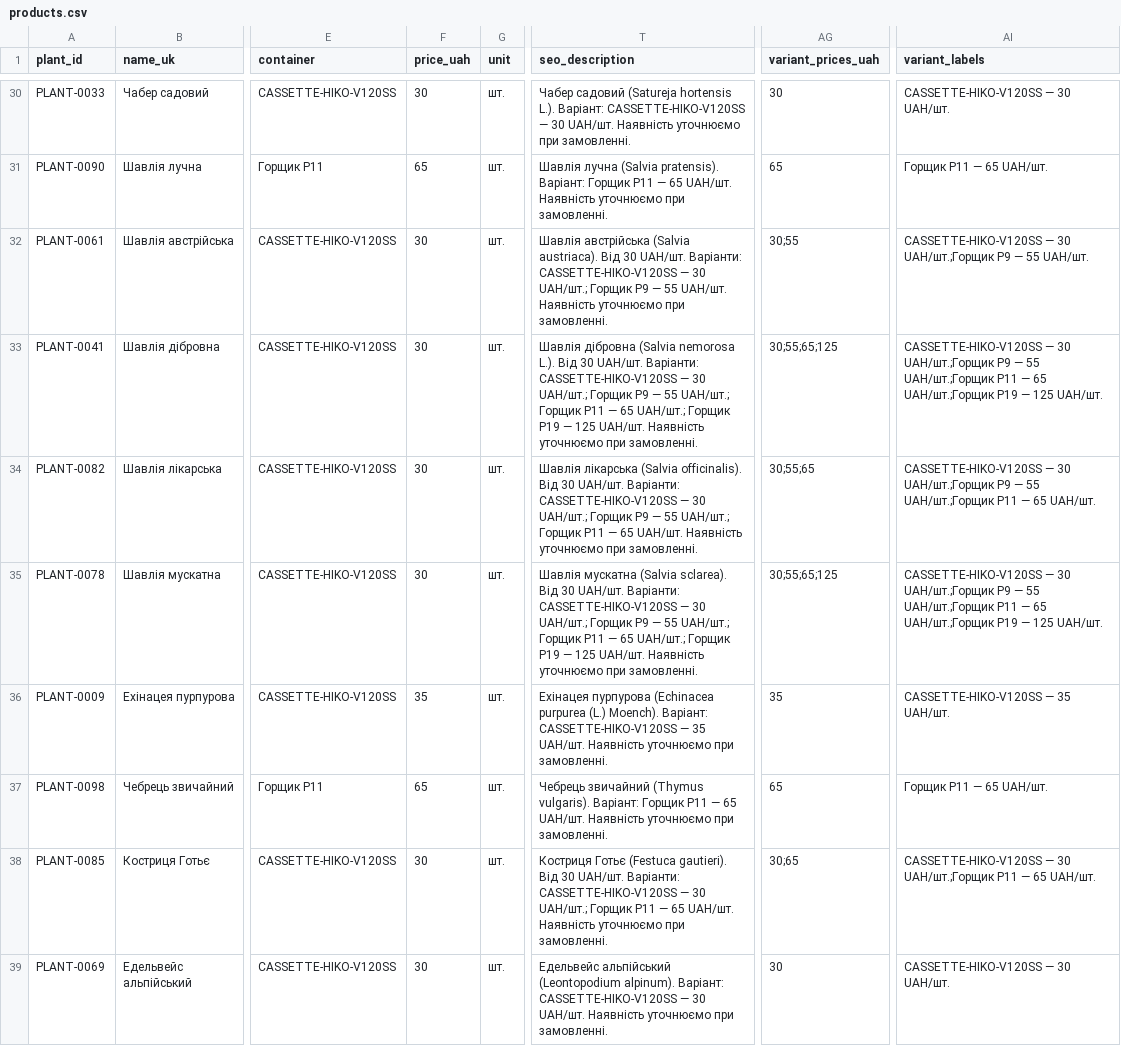
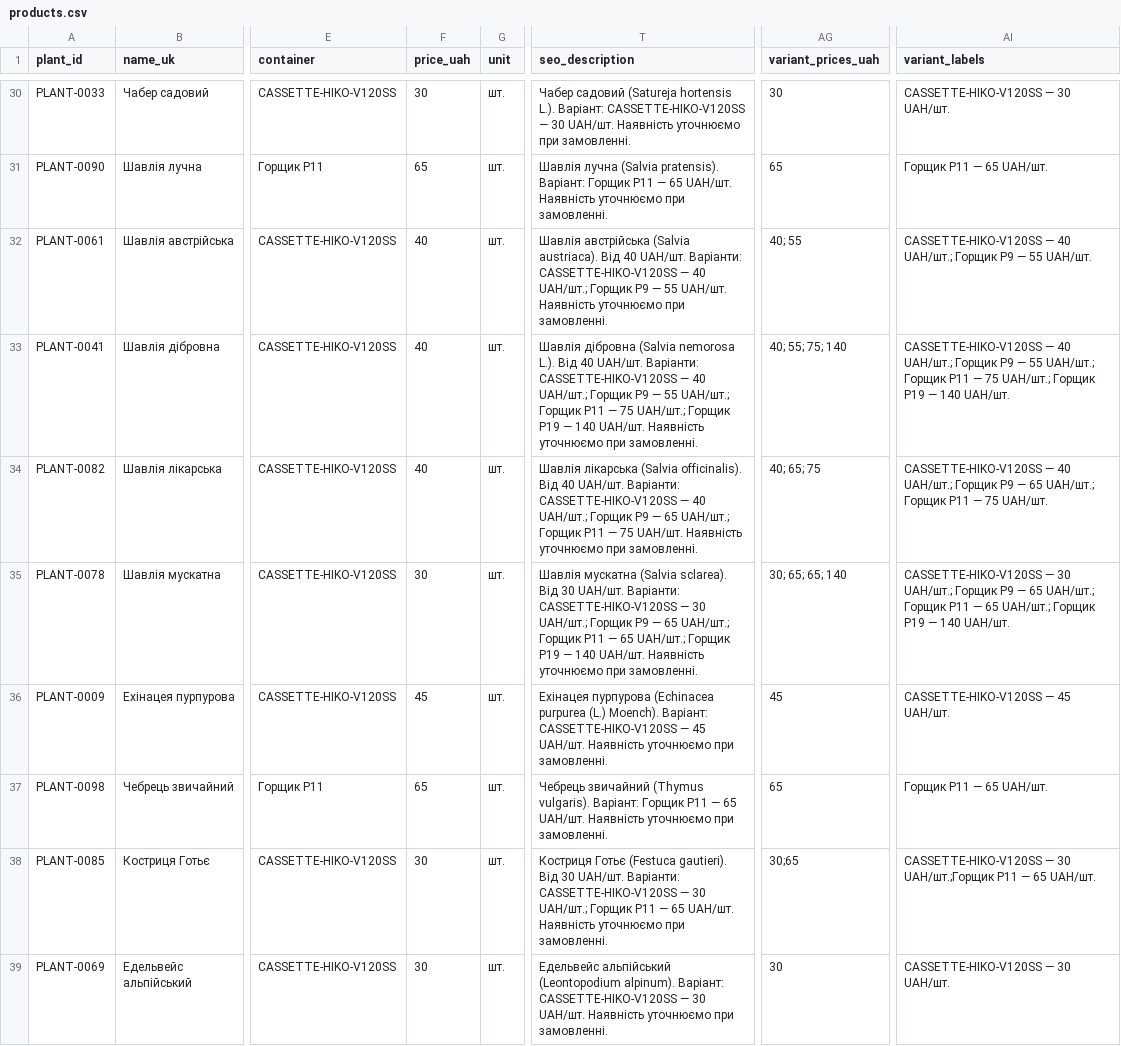
Before and after one commit to prikhodkoab-source/flora-aroma-site, a CSV file: data/products.csv, drawn as a sheet; only a part is shown, gaps mark what is left out; the diff covers the shown part only; the diff names each change by its address in the sheet, - before the commit and + after, or states it on an @@ line.

Commit message:
Align storefront prices with approved Prom retail prices

```diff
--- a/data/products.csv
+++ b/data/products.csv
-F32:F34 (price_uah): 30
+F32:F34 (price_uah): 40
-T32 (seo_description): …austriaca). Від 30 UAH/шт. Варіанти: CASSETTE-HIKO-V120SS — 30 UAH/шт.; Горщик…
+T32 (seo_description): …austriaca). Від 40 UAH/шт. Варіанти: CASSETTE-HIKO-V120SS — 40 UAH/шт.; Горщик…
-AG32 (variant_prices_uah): 30;55
+AG32 (variant_prices_uah): 40; 55
-AI32 (variant_labels): CASSETTE-HIKO-V120SS — 30 UAH/шт.;Горщик P9 —…
+AI32 (variant_labels): CASSETTE-HIKO-V120SS — 40 UAH/шт.; Горщик P9 —…
-T33 (seo_description): …L.). Від 30 UAH/шт. Варіанти: CASSETTE-HIKO-V120SS — 30 UAH/шт.; Горщик P9 — 55 UAH/шт.; Горщик P11 — 65 UAH/шт.; Горщик P19 — 125 UAH/шт. Наявність…
+T33 (seo_description): …L.). Від 40 UAH/шт. Варіанти: CASSETTE-HIKO-V120SS — 40 UAH/шт.; Горщик P9 — 55 UAH/шт.; Горщик P11 — 75 UAH/шт.; Горщик P19 — 140 UAH/шт. Наявність…
-AG33 (variant_prices_uah): 30;55;65;125
+AG33 (variant_prices_uah): 40; 55; 75; 140
-AI33 (variant_labels): CASSETTE-HIKO-V120SS — 30 UAH/шт.;Горщик P9 — 55 UAH/шт.;Горщик P11 — 65 UAH/шт.;Горщик P19 — 125 UAH/шт.
+AI33 (variant_labels): CASSETTE-HIKO-V120SS — 40 UAH/шт.; Горщик P9 — 55 UAH/шт.; Горщик P11 — 75 UAH/шт.; Горщик P19 — 140 UAH/шт.
-T34 (seo_description): …officinalis). Від 30 UAH/шт. Варіанти: CASSETTE-HIKO-V120SS — 30 UAH/шт.; Горщик P9 — 55 UAH/шт.; Горщик P11 — 65 UAH/шт. Наявність…
+T34 (seo_description): …officinalis). Від 40 UAH/шт. Варіанти: CASSETTE-HIKO-V120SS — 40 UAH/шт.; Горщик P9 — 65 UAH/шт.; Горщик P11 — 75 UAH/шт. Наявність…
-AG34 (variant_prices_uah): 30;55;65
+AG34 (variant_prices_uah): 40; 65; 75
-AI34 (variant_labels): CASSETTE-HIKO-V120SS — 30 UAH/шт.;Горщик P9 — 55 UAH/шт.;Горщик P11 — 65 UAH/шт.
+AI34 (variant_labels): CASSETTE-HIKO-V120SS — 40 UAH/шт.; Горщик P9 — 65 UAH/шт.; Горщик P11 — 75 UAH/шт.
-T35 (seo_description): …P9 — 55 UAH/шт.; Горщик P11 — 65 UAH/шт.; Горщик P19 — 125 UAH/шт. Наявність…
+T35 (seo_description): …P9 — 65 UAH/шт.; Горщик P11 — 65 UAH/шт.; Горщик P19 — 140 UAH/шт. Наявність…
-AG35 (variant_prices_uah): 30;55;65;125
+AG35 (variant_prices_uah): 30; 65; 65; 140
-AI35 (variant_labels): …— 30 UAH/шт.;Горщик P9 — 55 UAH/шт.;Горщик P11 — 65 UAH/шт.;Горщик P19 — 125 UAH/шт.
+AI35 (variant_labels): …— 30 UAH/шт.; Горщик P9 — 65 UAH/шт.; Горщик P11 — 65 UAH/шт.; Горщик P19 — 140 UAH/шт.
-F36 (price_uah): 35
+F36 (price_uah): 45
-T36 (seo_description): …CASSETTE-HIKO-V120SS — 35 UAH/шт. Наявність…
+T36 (seo_description): …CASSETTE-HIKO-V120SS — 45 UAH/шт. Наявність…
-AG36 (variant_prices_uah): 35
+AG36 (variant_prices_uah): 45
-AI36 (variant_labels): CASSETTE-HIKO-V120SS — 35 UAH/шт.
+AI36 (variant_labels): CASSETTE-HIKO-V120SS — 45 UAH/шт.
```
Also changed, not shown: 97 edited cells elsewhere in this file, 7 other files.
